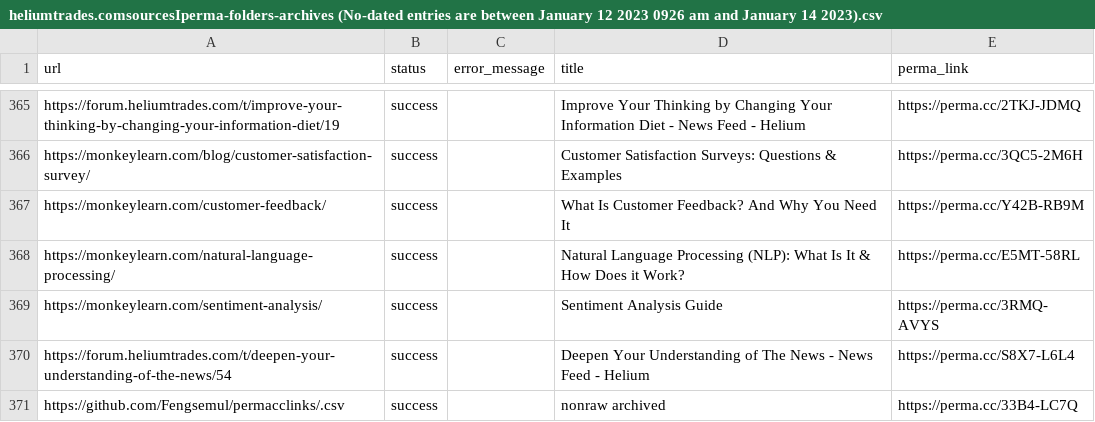
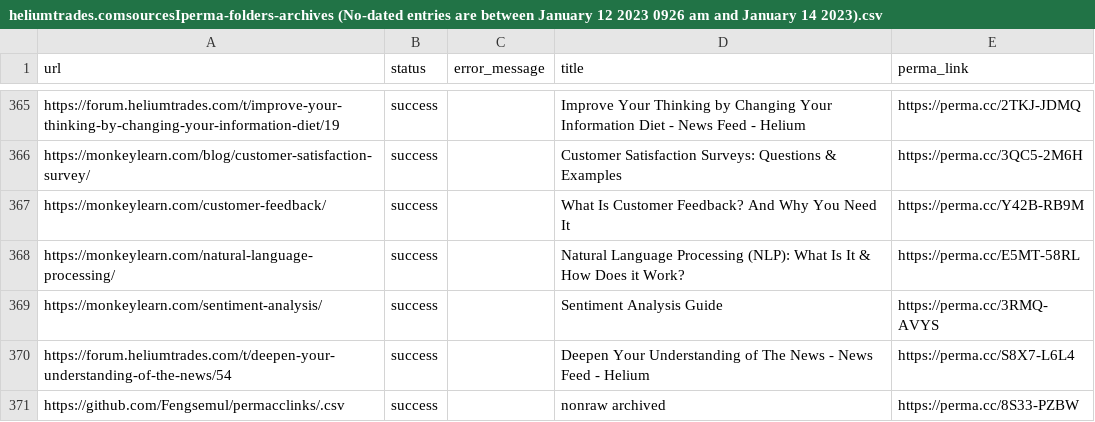
Before and after one commit to Fengsemul/permacclinks, a CSV file: heliumtrades.comsourcesIperma-folders-archives (No-dated entries are between January 12 2023 0926 am and January 14 2023).csv, drawn as a sheet; only a part is shown, gaps mark what is left out.

Commit message:
Update heliumtrades.comsourcesIperma-folders-archives (No-dated entries are between January 12 2023 0926 am and January 14 2023).csv

```diff
--- a/heliumtrades.comsourcesIperma-folders-archives (No-dated entries are between January 12 2023 0926 am and January 14 2023).csv
+++ b/heliumtrades.comsourcesIperma-folders-archives (No-dated entries are between January 12 2023 0926 am and January 14 2023).csv
@@ -370,2 +370,2 @@ https://monkeylearn.com/sentiment-analysis/,success,,Sentiment Analysis Guide,ht
 https://forum.heliumtrades.com/t/deepen-your-understanding-of-the-news/54,success,,Deepen Your Understanding of The News - News Feed - Helium,https://perma.cc/S8X7-L6L4
-https://github.com/Fengsemul/permacclinks/.csv,success,,nonraw archived,https://perma.cc/33B4-LC7Q
+https://github.com/Fengsemul/permacclinks/.csv,success,,nonraw archived,https://perma.cc/8S33-PZBW
```
